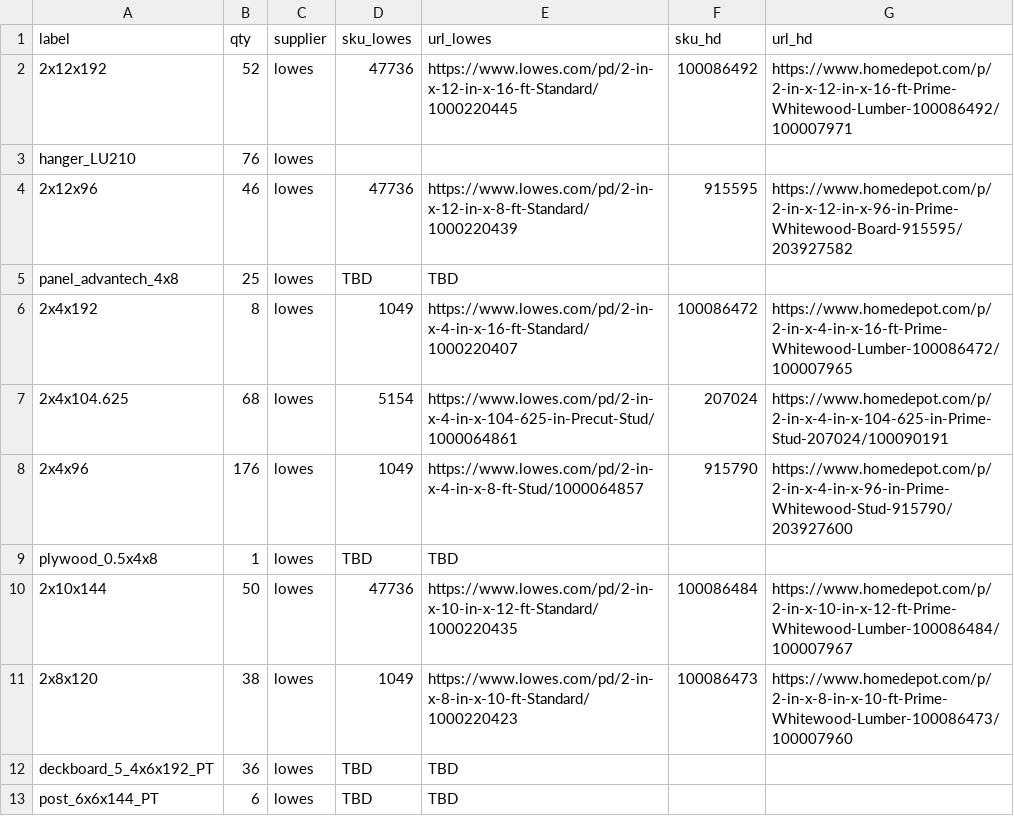
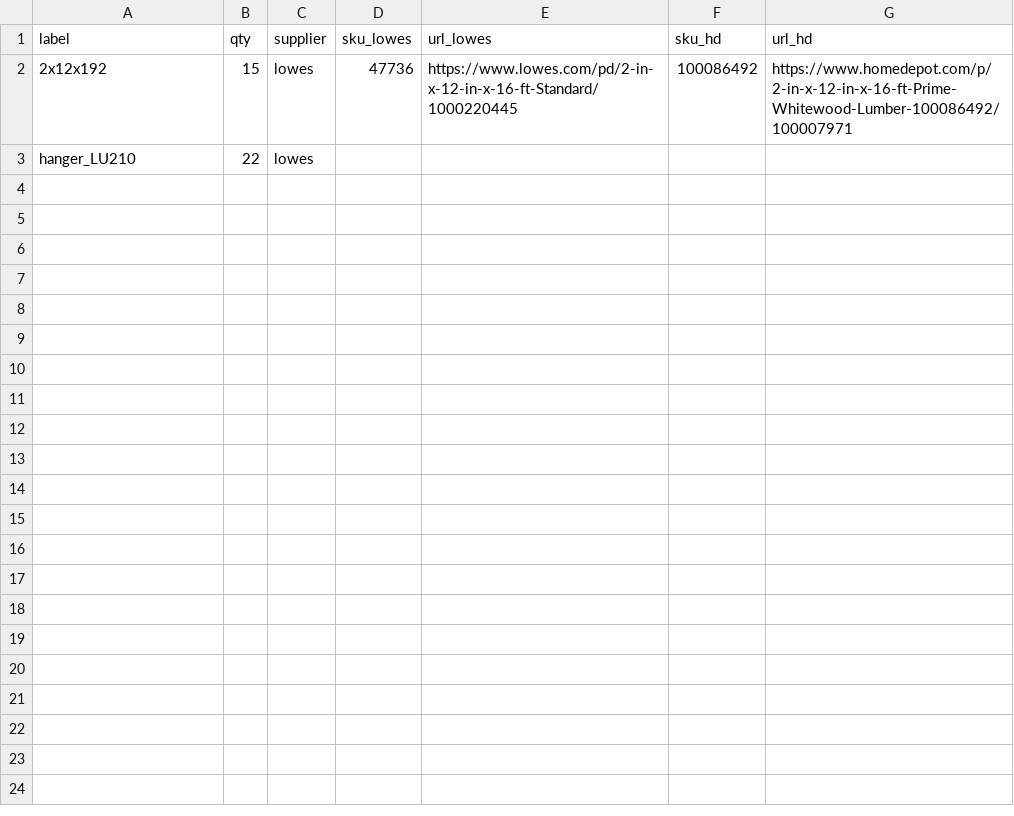
Before and after one commit to brucedombrowski/OpenSourceHouseProject, a CSV file: FreeCAD/lumber/lumber_bom.csv, drawn as a sheet.

```diff
--- a/FreeCAD/lumber/lumber_bom.csv
+++ b/FreeCAD/lumber/lumber_bom.csv
@@ -1,13 +1,3 @@
 label,qty,supplier,sku_lowes,url_lowes,sku_hd,url_hd
-2x12x192,52,lowes,47736,https://www.lowes.com/pd/2-in-x-12-in-x-16-ft-Standard/1000220445,100086492,https://www.homedepot.com/p/2-in-x-12-in-x-16-ft-Prime-Whitewood-Lumber-100086492/100007971
-hanger_LU210,76,lowes,,,,
-2x12x96,46,lowes,47736,https://www.lowes.com/pd/2-in-x-12-in-x-8-ft-Standard/1000220439,915595,https://www.homedepot.com/p/2-in-x-12-in-x-96-in-Prime-Whitewood-Board-915595/203927582
-panel_advantech_4x8,25,lowes,TBD,TBD,,
-2x4x192,8,lowes,1049,https://www.lowes.com/pd/2-in-x-4-in-x-16-ft-Standard/1000220407,100086472,https://www.homedepot.com/p/2-in-x-4-in-x-16-ft-Prime-Whitewood-Lumber-100086472/100007965
-2x4x104.625,68,lowes,5154,https://www.lowes.com/pd/2-in-x-4-in-x-104-625-in-Precut-Stud/1000064861,207024,https://www.homedepot.com/p/2-in-x-4-in-x-104-625-in-Prime-Stud-207024/100090191
-2x4x96,176,lowes,1049,https://www.lowes.com/pd/2-in-x-4-in-x-8-ft-Stud/1000064857,915790,https://www.homedepot.com/p/2-in-x-4-in-x-96-in-Prime-Whitewood-Stud-915790/203927600
-plywood_0.5x4x8,1,lowes,TBD,TBD,,
-2x10x144,50,lowes,47736,https://www.lowes.com/pd/2-in-x-10-in-x-12-ft-Standard/1000220435,100086484,https://www.homedepot.com/p/2-in-x-10-in-x-12-ft-Prime-Whitewood-Lumber-100086484/100007967
-2x8x120,38,lowes,1049,https://www.lowes.com/pd/2-in-x-8-in-x-10-ft-Standard/1000220423,100086473,https://www.homedepot.com/p/2-in-x-8-in-x-10-ft-Prime-Whitewood-Lumber-100086473/100007960
-deckboard_5_4x6x192_PT,36,lowes,TBD,TBD,,
-post_6x6x144_PT,6,lowes,TBD,TBD,,
+2x12x192,15,lowes,47736,https://www.lowes.com/pd/2-in-x-12-in-x-16-ft-Standard/1000220445,100086492,https://www.homedepot.com/p/2-in-x-12-in-x-16-ft-Prime-Whitewood-Lumber-100086492/100007971
+hanger_LU210,22,lowes,,,,
```
Also changed, not shown: 36 other files.
